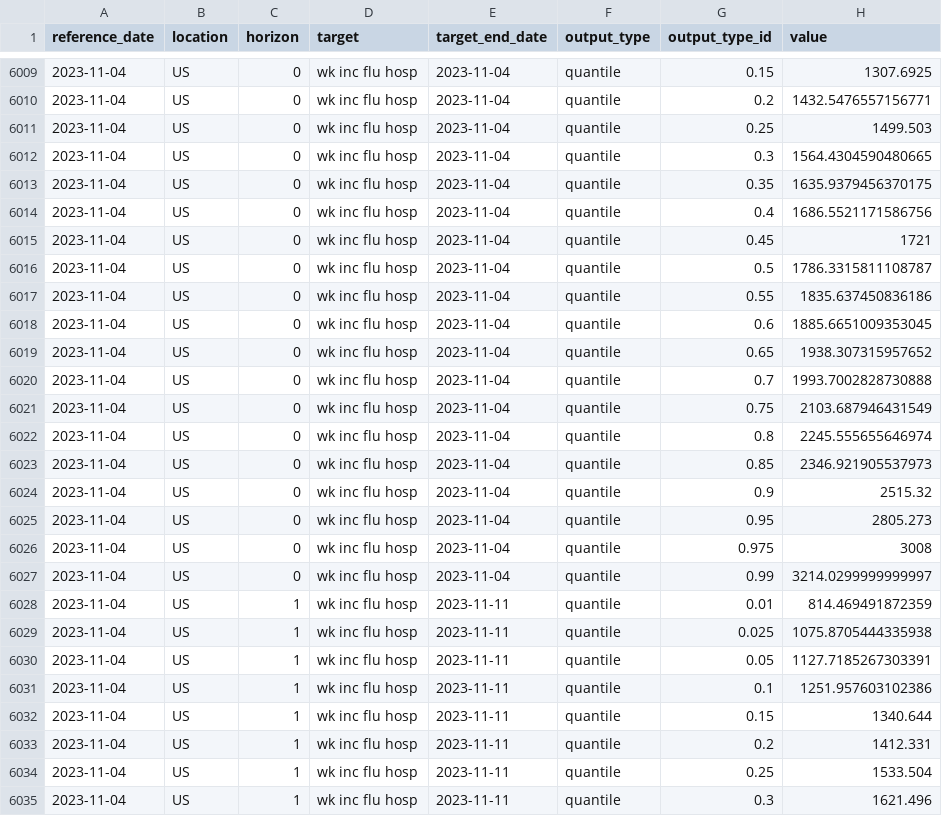
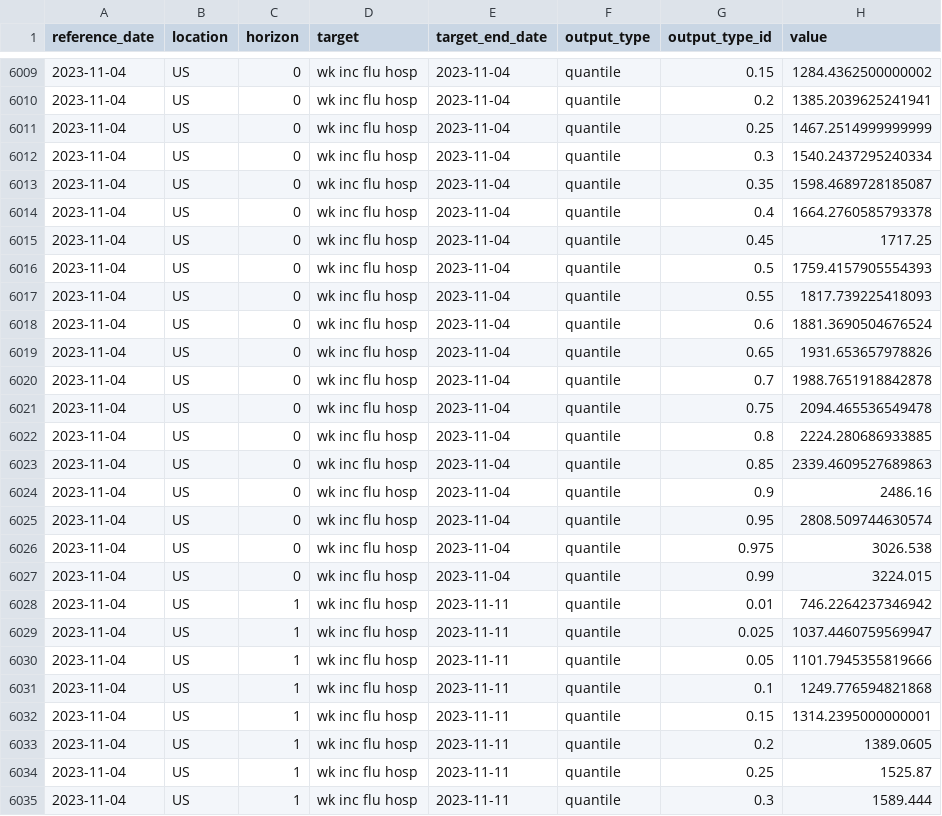
Before and after one commit to cdcepi/Flusight-ensemble, a CSV file: model-output/FluSight-ensemble/2023-11-04-FluSight-ensemble.csv, drawn as a sheet; only a part is shown, gaps mark what is left out; the diff covers the shown part only.

```diff
--- a/model-output/FluSight-ensemble/2023-11-04-FluSight-ensemble.csv
+++ b/model-output/FluSight-ensemble/2023-11-04-FluSight-ensemble.csv
@@ -6009,27 +6009,27 @@ reference_date,location,horizon,target,target_end_date,output_type,output_type_i
-2023-11-04,US,0,wk inc flu hosp,2023-11-04,quantile,0.15,1307.6925
-2023-11-04,US,0,wk inc flu hosp,2023-11-04,quantile,0.2,1432.5476557156771
-2023-11-04,US,0,wk inc flu hosp,2023-11-04,quantile,0.25,1499.503
-2023-11-04,US,0,wk inc flu hosp,2023-11-04,quantile,0.3,1564.4304590480665
-2023-11-04,US,0,wk inc flu hosp,2023-11-04,quantile,0.35,1635.9379456370175
-2023-11-04,US,0,wk inc flu hosp,2023-11-04,quantile,0.4,1686.5521171586756
-2023-11-04,US,0,wk inc flu hosp,2023-11-04,quantile,0.45,1721
-2023-11-04,US,0,wk inc flu hosp,2023-11-04,quantile,0.5,1786.3315811108787
-2023-11-04,US,0,wk inc flu hosp,2023-11-04,quantile,0.55,1835.637450836186
-2023-11-04,US,0,wk inc flu hosp,2023-11-04,quantile,0.6,1885.6651009353045
-2023-11-04,US,0,wk inc flu hosp,2023-11-04,quantile,0.65,1938.307315957652
-2023-11-04,US,0,wk inc flu hosp,2023-11-04,quantile,0.7,1993.7002828730888
-2023-11-04,US,0,wk inc flu hosp,2023-11-04,quantile,0.75,2103.687946431549
-2023-11-04,US,0,wk inc flu hosp,2023-11-04,quantile,0.8,2245.555655646974
-2023-11-04,US,0,wk inc flu hosp,2023-11-04,quantile,0.85,2346.921905537973
-2023-11-04,US,0,wk inc flu hosp,2023-11-04,quantile,0.9,2515.32
-2023-11-04,US,0,wk inc flu hosp,2023-11-04,quantile,0.95,2805.273
-2023-11-04,US,0,wk inc flu hosp,2023-11-04,quantile,0.975,3008
-2023-11-04,US,0,wk inc flu hosp,2023-11-04,quantile,0.99,3214.0299999999997
-2023-11-04,US,1,wk inc flu hosp,2023-11-11,quantile,0.01,814.469491872359
-2023-11-04,US,1,wk inc flu hosp,2023-11-11,quantile,0.025,1075.8705444335938
-2023-11-04,US,1,wk inc flu hosp,2023-11-11,quantile,0.05,1127.7185267303391
-2023-11-04,US,1,wk inc flu hosp,2023-11-11,quantile,0.1,1251.957603102386
-2023-11-04,US,1,wk inc flu hosp,2023-11-11,quantile,0.15,1340.644
-2023-11-04,US,1,wk inc flu hosp,2023-11-11,quantile,0.2,1412.331
-2023-11-04,US,1,wk inc flu hosp,2023-11-11,quantile,0.25,1533.504
-2023-11-04,US,1,wk inc flu hosp,2023-11-11,quantile,0.3,1621.496
+2023-11-04,US,0,wk inc flu hosp,2023-11-04,quantile,0.15,1284.4362500000002
+2023-11-04,US,0,wk inc flu hosp,2023-11-04,quantile,0.2,1385.2039625241941
+2023-11-04,US,0,wk inc flu hosp,2023-11-04,quantile,0.25,1467.2514999999999
+2023-11-04,US,0,wk inc flu hosp,2023-11-04,quantile,0.3,1540.2437295240334
+2023-11-04,US,0,wk inc flu hosp,2023-11-04,quantile,0.35,1598.4689728185087
+2023-11-04,US,0,wk inc flu hosp,2023-11-04,quantile,0.4,1664.2760585793378
+2023-11-04,US,0,wk inc flu hosp,2023-11-04,quantile,0.45,1717.25
+2023-11-04,US,0,wk inc flu hosp,2023-11-04,quantile,0.5,1759.4157905554393
+2023-11-04,US,0,wk inc flu hosp,2023-11-04,quantile,0.55,1817.739225418093
+2023-11-04,US,0,wk inc flu hosp,2023-11-04,quantile,0.6,1881.3690504676524
+2023-11-04,US,0,wk inc flu hosp,2023-11-04,quantile,0.65,1931.653657978826
+2023-11-04,US,0,wk inc flu hosp,2023-11-04,quantile,0.7,1988.7651918842878
+2023-11-04,US,0,wk inc flu hosp,2023-11-04,quantile,0.75,2094.465536549478
+2023-11-04,US,0,wk inc flu hosp,2023-11-04,quantile,0.8,2224.280686933885
+2023-11-04,US,0,wk inc flu hosp,2023-11-04,quantile,0.85,2339.4609527689863
+2023-11-04,US,0,wk inc flu hosp,2023-11-04,quantile,0.9,2486.16
+2023-11-04,US,0,wk inc flu hosp,2023-11-04,quantile,0.95,2808.509744630574
+2023-11-04,US,0,wk inc flu hosp,2023-11-04,quantile,0.975,3026.538
+2023-11-04,US,0,wk inc flu hosp,2023-11-04,quantile,0.99,3224.015
+2023-11-04,US,1,wk inc flu hosp,2023-11-11,quantile,0.01,746.2264237346942
+2023-11-04,US,1,wk inc flu hosp,2023-11-11,quantile,0.025,1037.4460759569947
+2023-11-04,US,1,wk inc flu hosp,2023-11-11,quantile,0.05,1101.7945355819666
+2023-11-04,US,1,wk inc flu hosp,2023-11-11,quantile,0.1,1249.776594821868
+2023-11-04,US,1,wk inc flu hosp,2023-11-11,quantile,0.15,1314.2395000000001
+2023-11-04,US,1,wk inc flu hosp,2023-11-11,quantile,0.2,1389.0605
+2023-11-04,US,1,wk inc flu hosp,2023-11-11,quantile,0.25,1525.87
+2023-11-04,US,1,wk inc flu hosp,2023-11-11,quantile,0.3,1589.444
```
Also changed, not shown: 65 edited cells elsewhere in this file, model-output/FluSight-lop_norm/2023-11-04-FluSight-lop_norm.csv, models-to-include-in-ensemble-2023-11-04.csv.
